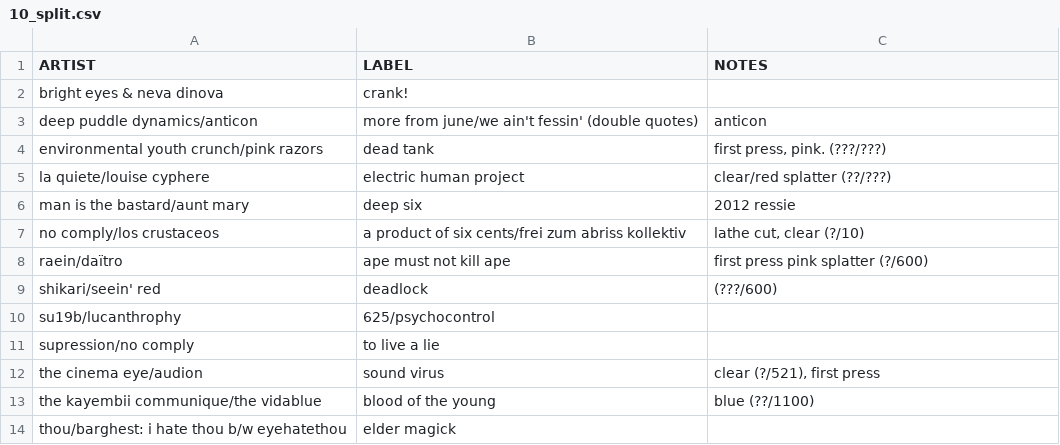
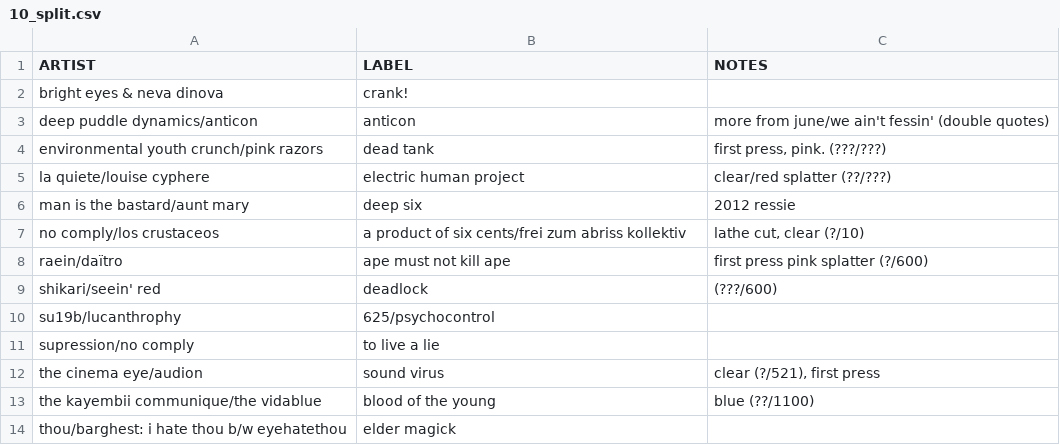
Before and after one commit to okjjj/tradelist, a CSV file: 10_split.csv, drawn as a sheet.

Commit message:
beauty lies in the eye

```diff
--- a/10_split.csv
+++ b/10_split.csv
@@ -2,3 +2,3 @@ ARTIST,LABEL,NOTES
 bright eyes & neva dinova,crank!,""
-deep puddle dynamics/anticon,"more from june/we ain't fessin' (double quotes)",anticon,""
+deep puddle dynamics/anticon,anticon,"more from june/we ain't fessin' (double quotes)"
 environmental youth crunch/pink razors,dead tank,"first press, pink. (???/???)"
```
